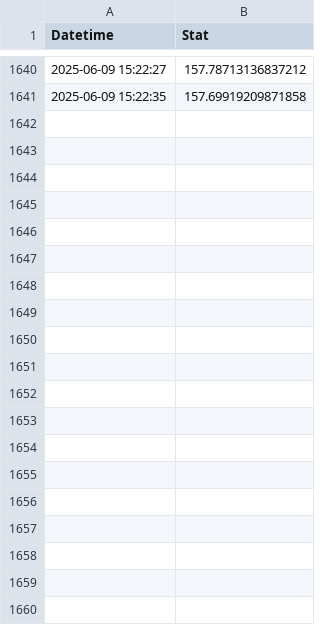
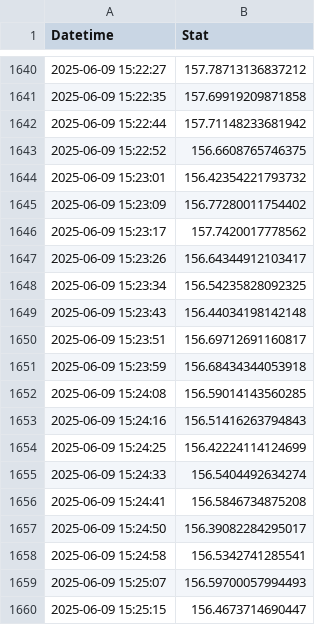
Before and after one commit to dylanspano/pigging_stats_060925, a CSV file: rms_shifted_dict_N6201_CH3.csv, drawn as a sheet; only a part is shown, gaps mark what is left out; the diff covers the shown part only; the diff names each change by its address in the sheet, - before the commit and + after, or states it on an @@ line.

Commit message:
Update rms_shifted_dict_N6201_CH3.csv

```diff
--- a/rms_shifted_dict_N6201_CH3.csv
+++ b/rms_shifted_dict_N6201_CH3.csv
+row 1642: 2025-06-09 15:22:44 | 157.71148233681942
+row 1643: 2025-06-09 15:22:52 | 156.6608765746375
+row 1644: 2025-06-09 15:23:01 | 156.42354221793732
+row 1645: 2025-06-09 15:23:09 | 156.77280011754402
+row 1646: 2025-06-09 15:23:17 | 157.7420017778562
+row 1647: 2025-06-09 15:23:26 | 156.64344912103417
+row 1648: 2025-06-09 15:23:34 | 156.54235828092325
+row 1649: 2025-06-09 15:23:43 | 156.44034198142148
+row 1650: 2025-06-09 15:23:51 | 156.69712691160817
+row 1651: 2025-06-09 15:23:59 | 156.68434344053918
+row 1652: 2025-06-09 15:24:08 | 156.59014143560285
+row 1653: 2025-06-09 15:24:16 | 156.51416263794843
+row 1654: 2025-06-09 15:24:25 | 156.42224114124699
+row 1655: 2025-06-09 15:24:33 | 156.5404492634274
+row 1656: 2025-06-09 15:24:41 | 156.5846734875208
+row 1657: 2025-06-09 15:24:50 | 156.39082284295017
+row 1658: 2025-06-09 15:24:58 | 156.5342741285541
+row 1659: 2025-06-09 15:25:07 | 156.59700057994493
+row 1660: 2025-06-09 15:25:15 | 156.4673714690447
```
Also changed, not shown: 13 added rows elsewhere in this file.
